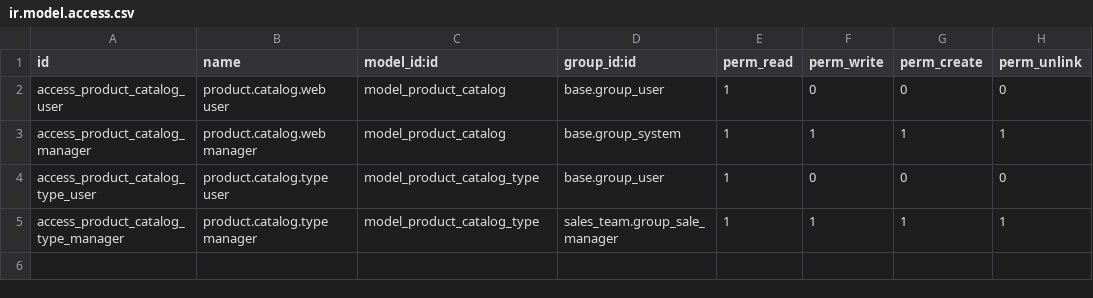
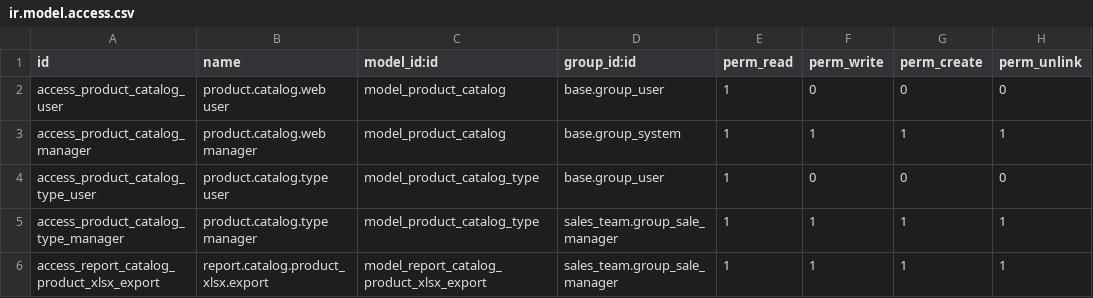
Before and after one commit to avanzosc/sale-addons, a CSV file: sale_product_catalog/security/ir.model.access.csv, drawn as a sheet; the diff names each change by its address in the sheet, - before the commit and + after, or states it on an @@ line.

Commit message:
[IMP] sale_product_catalog: create reports, add technical fields

```diff
--- a/sale_product_catalog/security/ir.model.access.csv
+++ b/sale_product_catalog/security/ir.model.access.csv
+row 6: access_report_catalog_product_xlsx_export | report.catalog.product_xlsx.export | model_report_catalog_product_xlsx_export | sales_team.group_sale_manager | 1 | 1 | 1 | 1
```
Also changed, not shown: 25 other files.
